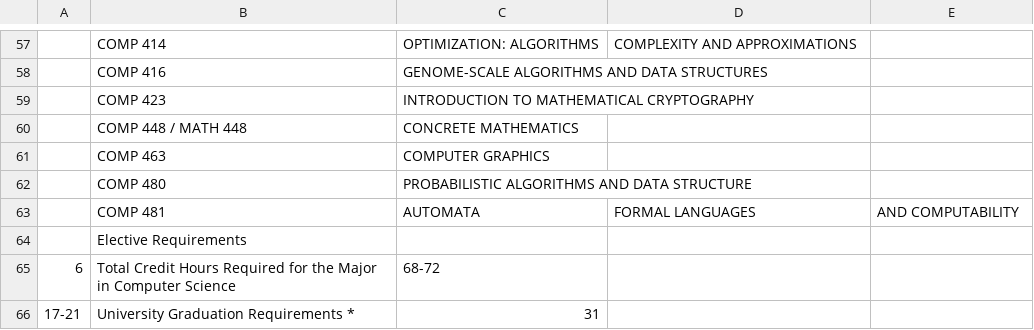
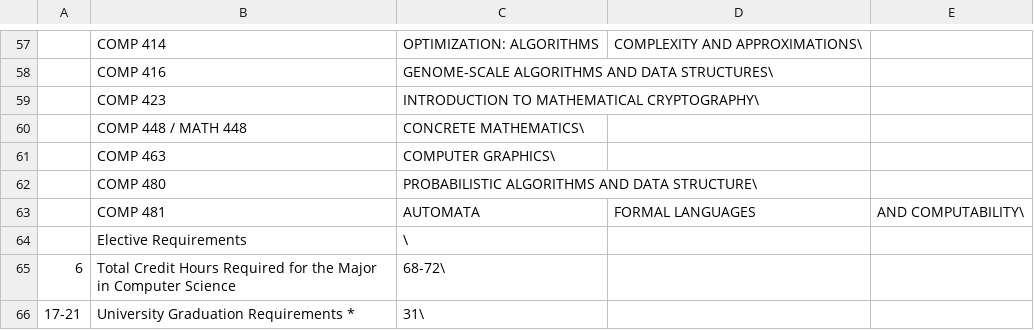
Before and after one commit to april2546/HackRice2024, a CSV file: course_scraper/test.csv, drawn as a sheet; only a part is shown, gaps mark what is left out; the diff covers the shown part only; the diff names each change by its address in the sheet, - before the commit and + after, or states it on an @@ line.

```diff
--- a/course_scraper/test.csv
+++ b/course_scraper/test.csv
-D57: COMPLEXITY AND APPROXIMATIONS
+D57: COMPLEXITY AND APPROXIMATIONS\
-C58: GENOME-SCALE ALGORITHMS AND DATA STRUCTURES
+C58: GENOME-SCALE ALGORITHMS AND DATA STRUCTURES\
-C59: INTRODUCTION TO MATHEMATICAL CRYPTOGRAPHY
+C59: INTRODUCTION TO MATHEMATICAL CRYPTOGRAPHY\
-C60: CONCRETE MATHEMATICS
+C60: CONCRETE MATHEMATICS\
-C61: COMPUTER GRAPHICS
+C61: COMPUTER GRAPHICS\
-C62: PROBABILISTIC ALGORITHMS AND DATA STRUCTURE
+C62: PROBABILISTIC ALGORITHMS AND DATA STRUCTURE\
-E63: AND COMPUTABILITY
+E63: AND COMPUTABILITY\
-C64: (empty)
+C64: \
-C65: 68-72
+C65: 68-72\
-C66: 31
+C66: 31\
```
Also changed, not shown: 56 edited cells elsewhere in this file, 4 other files.
